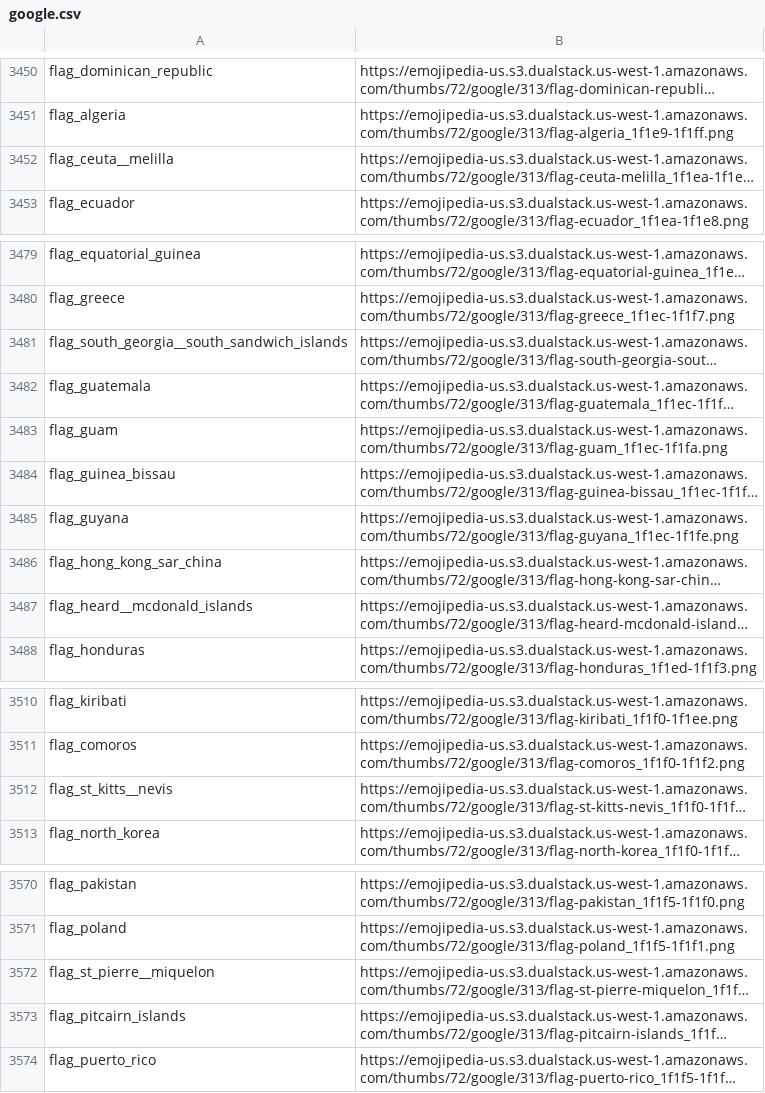
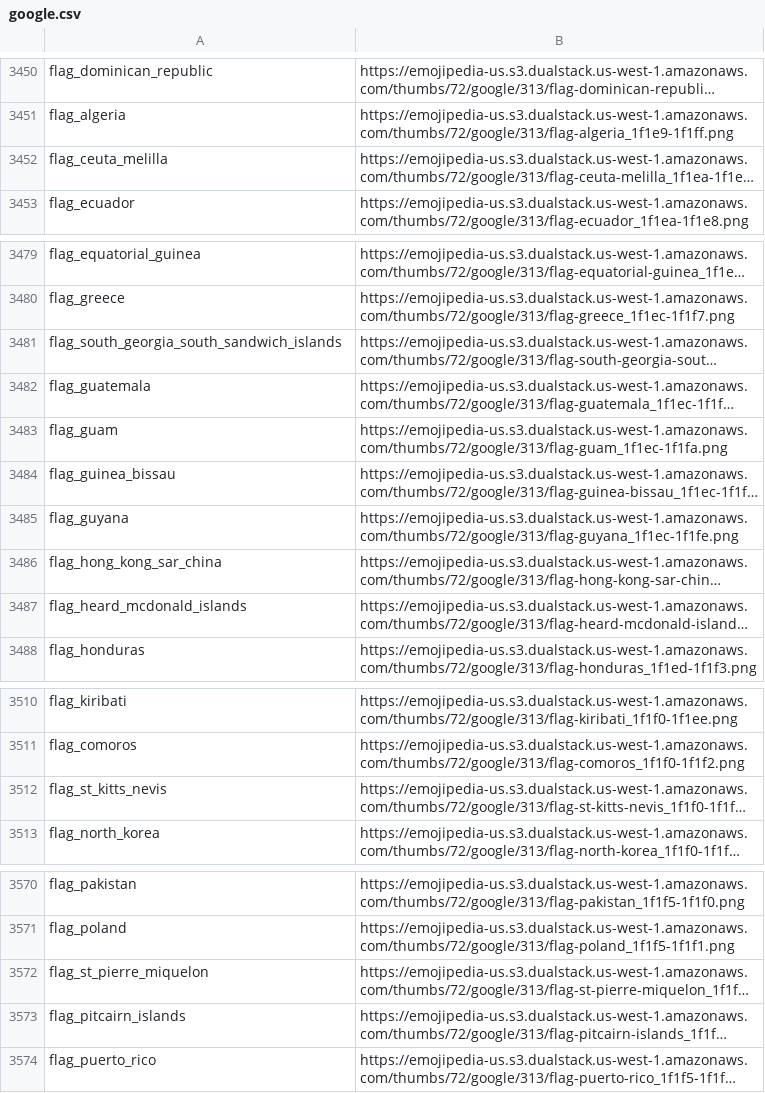
Before and after one commit to skulluglify/jessie, a CSV file: jessie_modules/emojis/repositories/google.csv, drawn as a sheet; only a part is shown, gaps mark what is left out; long unchanged cells end in …; the diff covers the shown part only; the diff names each change by its address in the sheet, - before the commit and + after, or states it on an @@ line.

```diff
--- a/jessie_modules/emojis/repositories/google.csv
+++ b/jessie_modules/emojis/repositories/google.csv
-A3452: flag_ceuta__melilla
+A3452: flag_ceuta_melilla
-A3481: flag_south_georgia__south_sandwich_islands
+A3481: flag_south_georgia_south_sandwich_islands
-A3487: flag_heard__mcdonald_islands
+A3487: flag_heard_mcdonald_islands
-A3512: flag_st_kitts__nevis
+A3512: flag_st_kitts_nevis
-A3572: flag_st_pierre__miquelon
+A3572: flag_st_pierre_miquelon
```
Also changed, not shown: 8 moved rows and 10 edited cells elsewhere in this file, jessie_modules/emojis/repositories/apple.csv, jessie_modules/emojis/repositories/facebook.csv, 19 other files.
